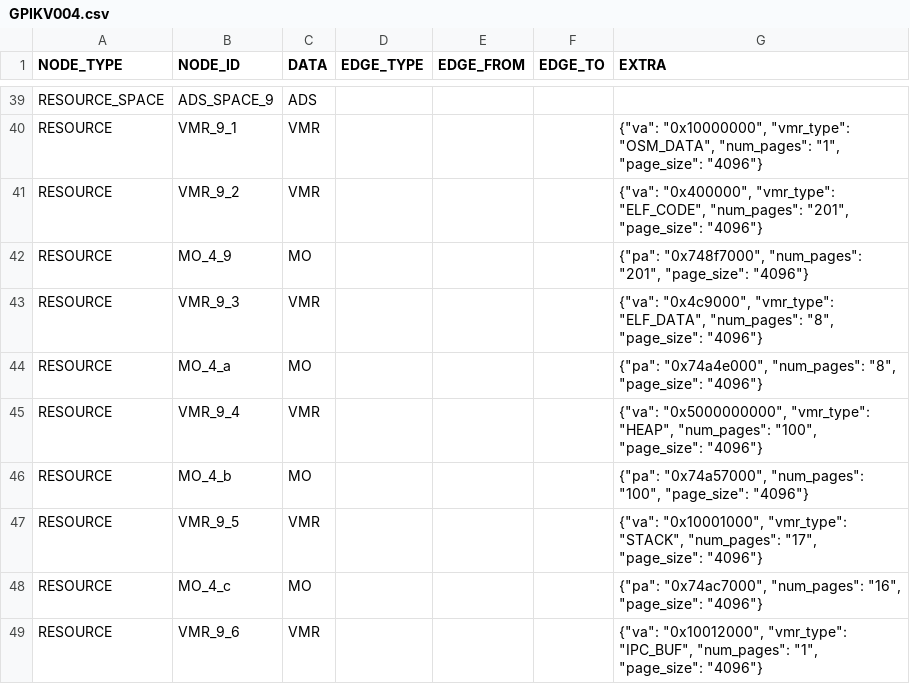
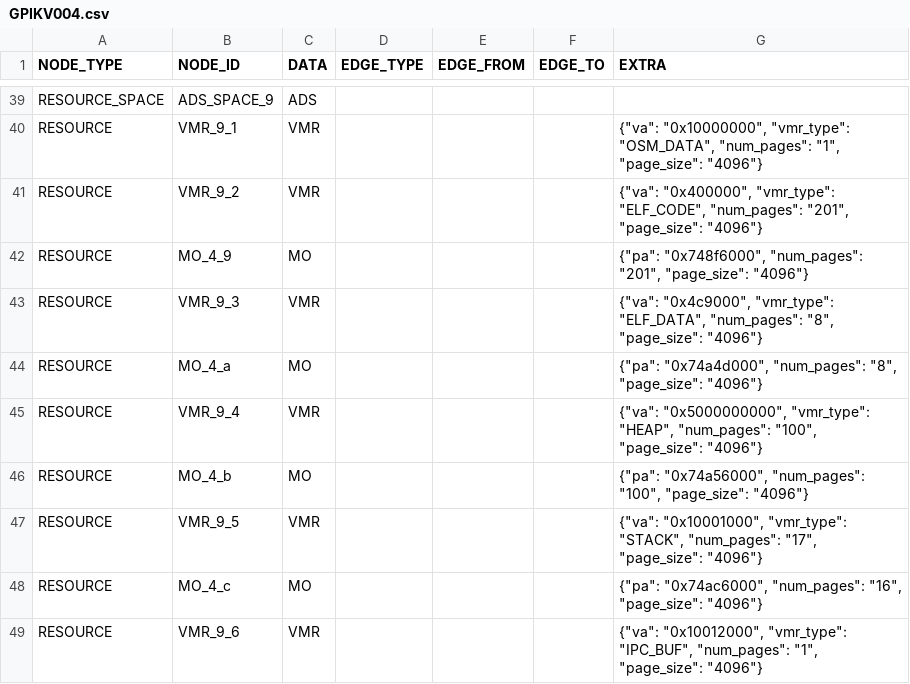
Before and after one commit to sid-agrawal/OSmosis, a CSV file: scripts/proc/outputs/cellulos/GPIKV004.csv, drawn as a sheet; only a part is shown, gaps mark what is left out; the diff covers the shown part only.

```diff
--- a/scripts/proc/outputs/cellulos/GPIKV004.csv
+++ b/scripts/proc/outputs/cellulos/GPIKV004.csv
@@ -41,9 +41,9 @@ RESOURCE,VMR_9_1,VMR,,,,"{""va"": ""0x10000000"", ""vmr_type"": ""OSM_DATA"", ""
 RESOURCE,VMR_9_2,VMR,,,,"{""va"": ""0x400000"", ""vmr_type"": ""ELF_CODE"", ""num_pages"": ""201"", ""page_size"": ""4096""}"
-RESOURCE,MO_4_9,MO,,,,"{""pa"": ""0x748f7000"", ""num_pages"": ""201"", ""page_size"": ""4096""}"
+RESOURCE,MO_4_9,MO,,,,"{""pa"": ""0x748f6000"", ""num_pages"": ""201"", ""page_size"": ""4096""}"
 RESOURCE,VMR_9_3,VMR,,,,"{""va"": ""0x4c9000"", ""vmr_type"": ""ELF_DATA"", ""num_pages"": ""8"", ""page_size"": ""4096""}"
-RESOURCE,MO_4_a,MO,,,,"{""pa"": ""0x74a4e000"", ""num_pages"": ""8"", ""page_size"": ""4096""}"
+RESOURCE,MO_4_a,MO,,,,"{""pa"": ""0x74a4d000"", ""num_pages"": ""8"", ""page_size"": ""4096""}"
 RESOURCE,VMR_9_4,VMR,,,,"{""va"": ""0x5000000000"", ""vmr_type"": ""HEAP"", ""num_pages"": ""100"", ""page_size"": ""4096""}"
-RESOURCE,MO_4_b,MO,,,,"{""pa"": ""0x74a57000"", ""num_pages"": ""100"", ""page_size"": ""4096""}"
+RESOURCE,MO_4_b,MO,,,,"{""pa"": ""0x74a56000"", ""num_pages"": ""100"", ""page_size"": ""4096""}"
 RESOURCE,VMR_9_5,VMR,,,,"{""va"": ""0x10001000"", ""vmr_type"": ""STACK"", ""num_pages"": ""17"", ""page_size"": ""4096""}"
-RESOURCE,MO_4_c,MO,,,,"{""pa"": ""0x74ac7000"", ""num_pages"": ""16"", ""page_size"": ""4096""}"
+RESOURCE,MO_4_c,MO,,,,"{""pa"": ""0x74ac6000"", ""num_pages"": ""16"", ""page_size"": ""4096""}"
 RESOURCE,VMR_9_6,VMR,,,,"{""va"": ""0x10012000"", ""vmr_type"": ""IPC_BUF"", ""num_pages"": ""1"", ""page_size"": ""4096""}"
```
Also changed, not shown: 40 edited cells elsewhere in this file, scripts/proc/outputs/cellulos/GPIKV004.csv_dir/GPIKV004.csv_res.csv.
